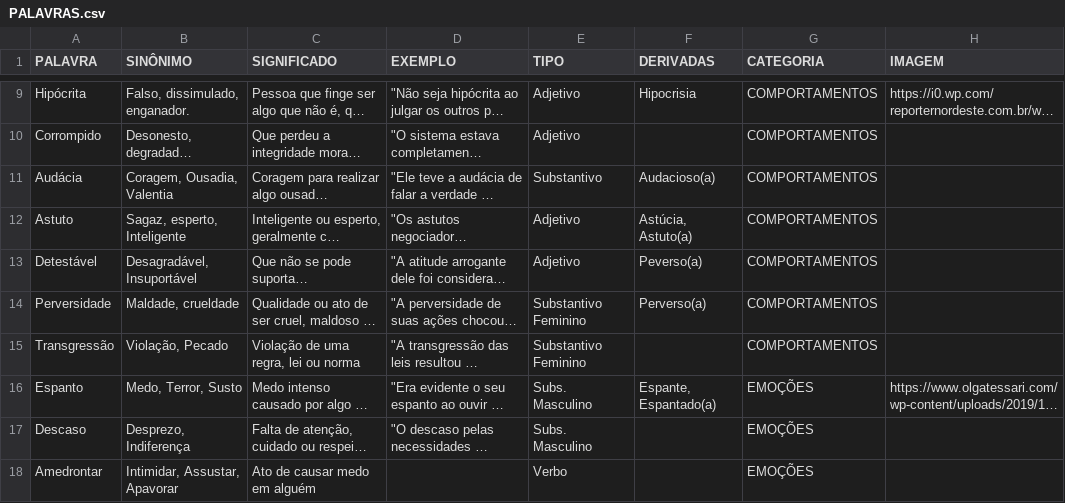
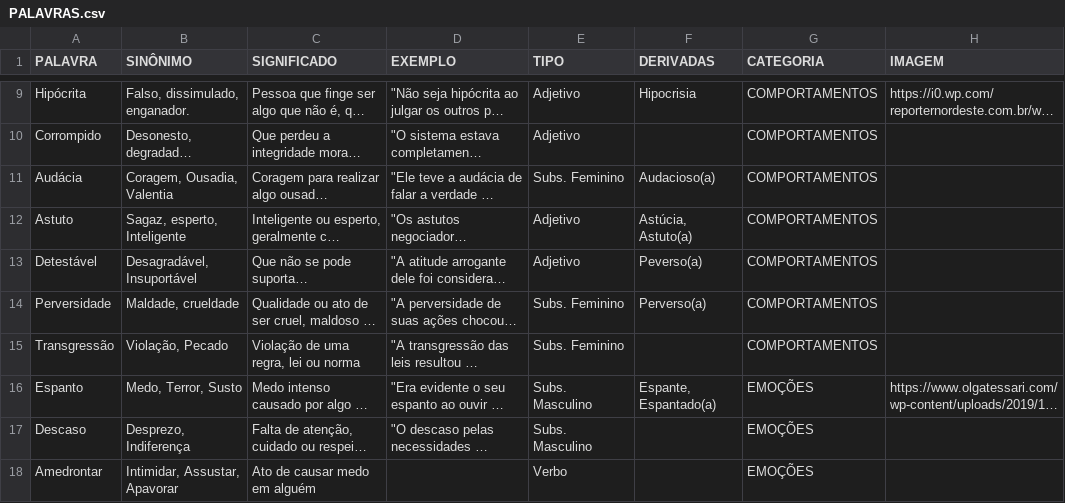
Before and after one commit to not2nder/pandas-dicionario, a CSV file: data/PALAVRAS.csv, drawn as a sheet; only a part is shown, gaps mark what is left out; long unchanged cells end in …; the diff covers the shown part only; the diff names each change by its address in the sheet, - before the commit and + after, or states it on an @@ line.

```diff
--- a/data/PALAVRAS.csv
+++ b/data/PALAVRAS.csv
-E11 (TIPO): Substantivo
+E11 (TIPO): Subs. Feminino
-E14:E15 (TIPO): Substantivo Feminino
+E14:E15 (TIPO): Subs. Feminino
```
Also changed, not shown: 18 added rows and 62 edited cells elsewhere in this file, 1 other file.
